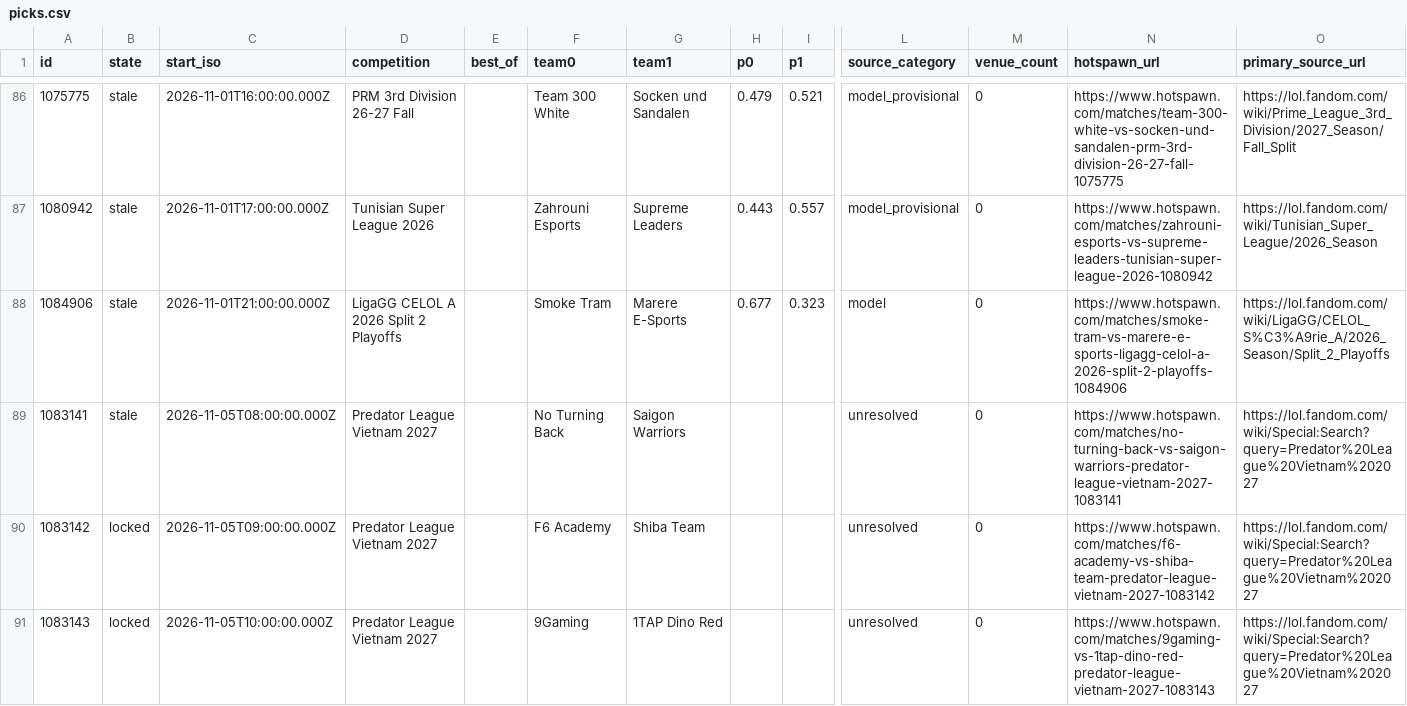
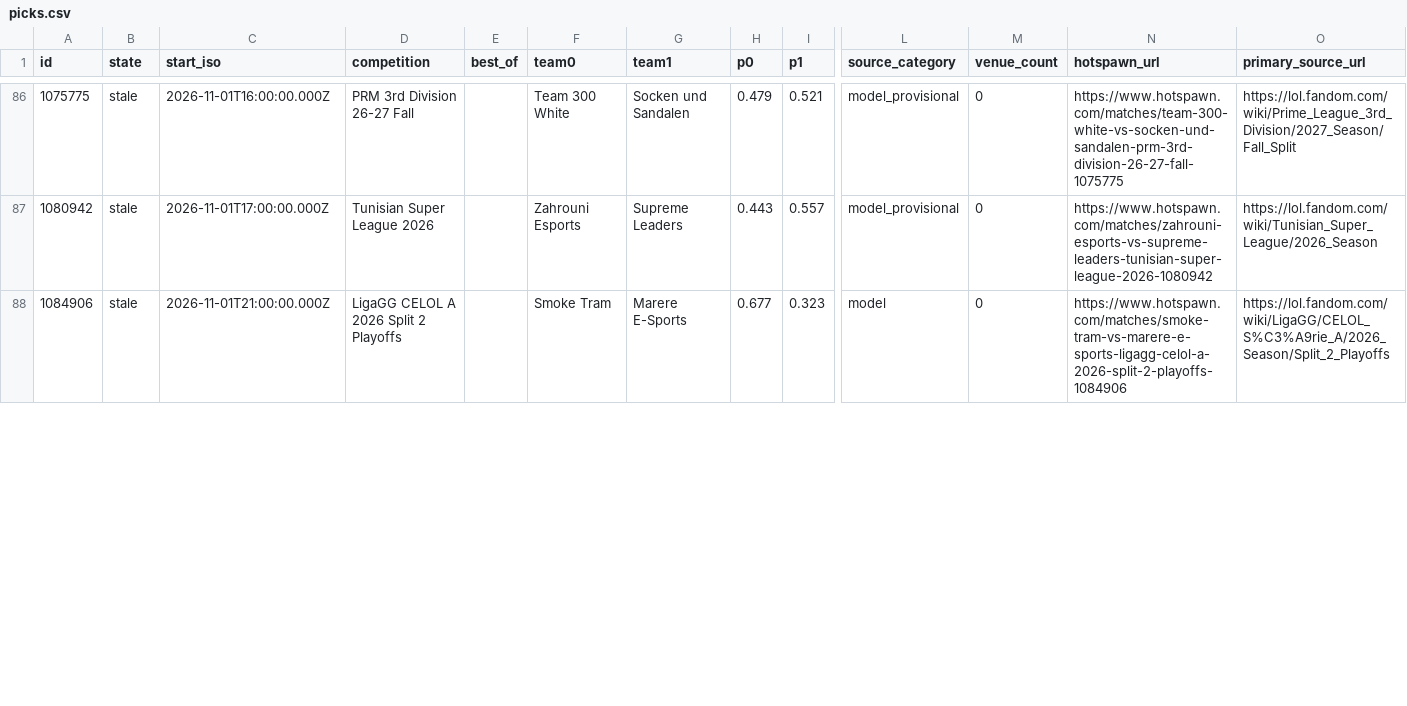
Before and after one commit to karagemop466-tech/LOLHOTSPAWN1, a CSV file: data/node/picks.csv, drawn as a sheet; only a part is shown, gaps mark what is left out; removed rows and columns are numbered as before the commit, all else as after; rows hold the shown columns only; the diff covers the shown part only; the diff names each change by its address in the sheet, - before the commit and + after, or states it on an @@ line.

```diff
--- a/data/node/picks.csv
+++ b/data/node/picks.csv
-row 89: 1083141 | stale | 2026-11-05T08:00:00.000Z | Predator League Vietnam 2027 |  | No Turning Back | Saigon Warriors |  |  | unresolved | 0 | https://www.hotspawn.com/matches/no-turning-back-vs-saigon-warriors-predator-league-vietnam-2027-1083141 | https://lol.fandom.com/wiki/Special:Search?query=Predator%20League%20Vietnam%202027
-row 90: 1083142 | locked | 2026-11-05T09:00:00.000Z | Predator League Vietnam 2027 |  | F6 Academy | Shiba Team |  |  | unresolved | 0 | https://www.hotspawn.com/matches/f6-academy-vs-shiba-team-predator-league-vietnam-2027-1083142 | https://lol.fandom.com/wiki/Special:Search?query=Predator%20League%20Vietnam%202027
-row 91: 1083143 | locked | 2026-11-05T10:00:00.000Z | Predator League Vietnam 2027 |  | 9Gaming | 1TAP Dino Red |  |  | unresolved | 0 | https://www.hotspawn.com/matches/9gaming-vs-1tap-dino-red-predator-league-vietnam-2027-1083143 | https://lol.fandom.com/wiki/Special:Search?query=Predator%20League%20Vietnam%202027
```
Also changed, not shown: 3 added rows, 2 removed rows and 11 edited cells elsewhere in this file, docs/data/picks.csv, 29 other files.
